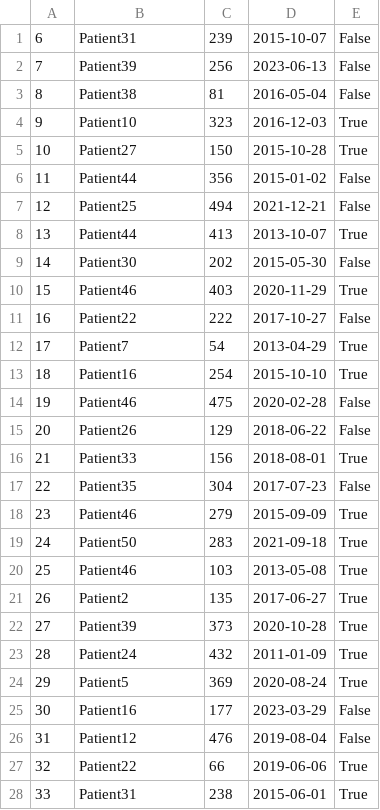
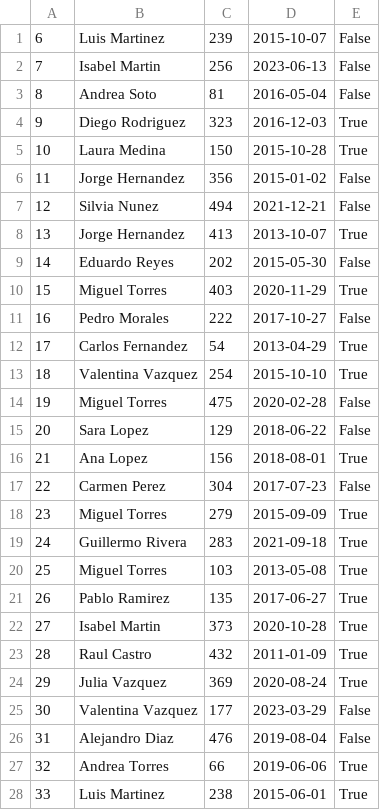
Before and after one commit to jvboronatjosep/Ex2av, a CSV file: datanew.csv, drawn as a sheet; only a part is shown; the diff covers the shown part only.

```diff
--- a/datanew.csv
+++ b/datanew.csv
@@ -1,28 +1,28 @@
-6,Patient31,239,2015-10-07,False
-7,Patient39,256,2023-06-13,False
-8,Patient38,81,2016-05-04,False
-9,Patient10,323,2016-12-03,True
-10,Patient27,150,2015-10-28,True
-11,Patient44,356,2015-01-02,False
-12,Patient25,494,2021-12-21,False
-13,Patient44,413,2013-10-07,True
-14,Patient30,202,2015-05-30,False
-15,Patient46,403,2020-11-29,True
-16,Patient22,222,2017-10-27,False
-17,Patient7,54,2013-04-29,True
-18,Patient16,254,2015-10-10,True
-19,Patient46,475,2020-02-28,False
-20,Patient26,129,2018-06-22,False
-21,Patient33,156,2018-08-01,True
-22,Patient35,304,2017-07-23,False
-23,Patient46,279,2015-09-09,True
-24,Patient50,283,2021-09-18,True
-25,Patient46,103,2013-05-08,True
-26,Patient2,135,2017-06-27,True
-27,Patient39,373,2020-10-28,True
-28,Patient24,432,2011-01-09,True
-29,Patient5,369,2020-08-24,True
-30,Patient16,177,2023-03-29,False
-31,Patient12,476,2019-08-04,False
-32,Patient22,66,2019-06-06,True
-33,Patient31,238,2015-06-01,True
+6,"Luis Martinez",239,2015-10-07,False
+7,"Isabel Martin",256,2023-06-13,False
+8,"Andrea Soto",81,2016-05-04,False
+9,"Diego Rodriguez",323,2016-12-03,True
+10,"Laura Medina",150,2015-10-28,True
+11,"Jorge Hernandez",356,2015-01-02,False
+12,"Silvia Nunez",494,2021-12-21,False
+13,"Jorge Hernandez",413,2013-10-07,True
+14,"Eduardo Reyes",202,2015-05-30,False
+15,"Miguel Torres",403,2020-11-29,True
+16,"Pedro Morales",222,2017-10-27,False
+17,"Carlos Fernandez",54,2013-04-29,True
+18,"Valentina Vazquez",254,2015-10-10,True
+19,"Miguel Torres",475,2020-02-28,False
+20,"Sara Lopez",129,2018-06-22,False
+21,"Ana Lopez",156,2018-08-01,True
+22,"Carmen Perez",304,2017-07-23,False
+23,"Miguel Torres",279,2015-09-09,True
+24,"Guillermo Rivera",283,2021-09-18,True
+25,"Miguel Torres",103,2013-05-08,True
+26,"Pablo Ramirez",135,2017-06-27,True
+27,"Isabel Martin",373,2020-10-28,True
+28,"Raul Castro",432,2011-01-09,True
+29,"Julia Vazquez",369,2020-08-24,True
+30,"Valentina Vazquez",177,2023-03-29,False
+31,"Alejandro Diaz",476,2019-08-04,False
+32,"Andrea Torres",66,2019-06-06,True
+33,"Luis Martinez",238,2015-06-01,True
```
Also changed, not shown: 16 removed rows and 55 edited cells elsewhere in this file, 7 other files.
